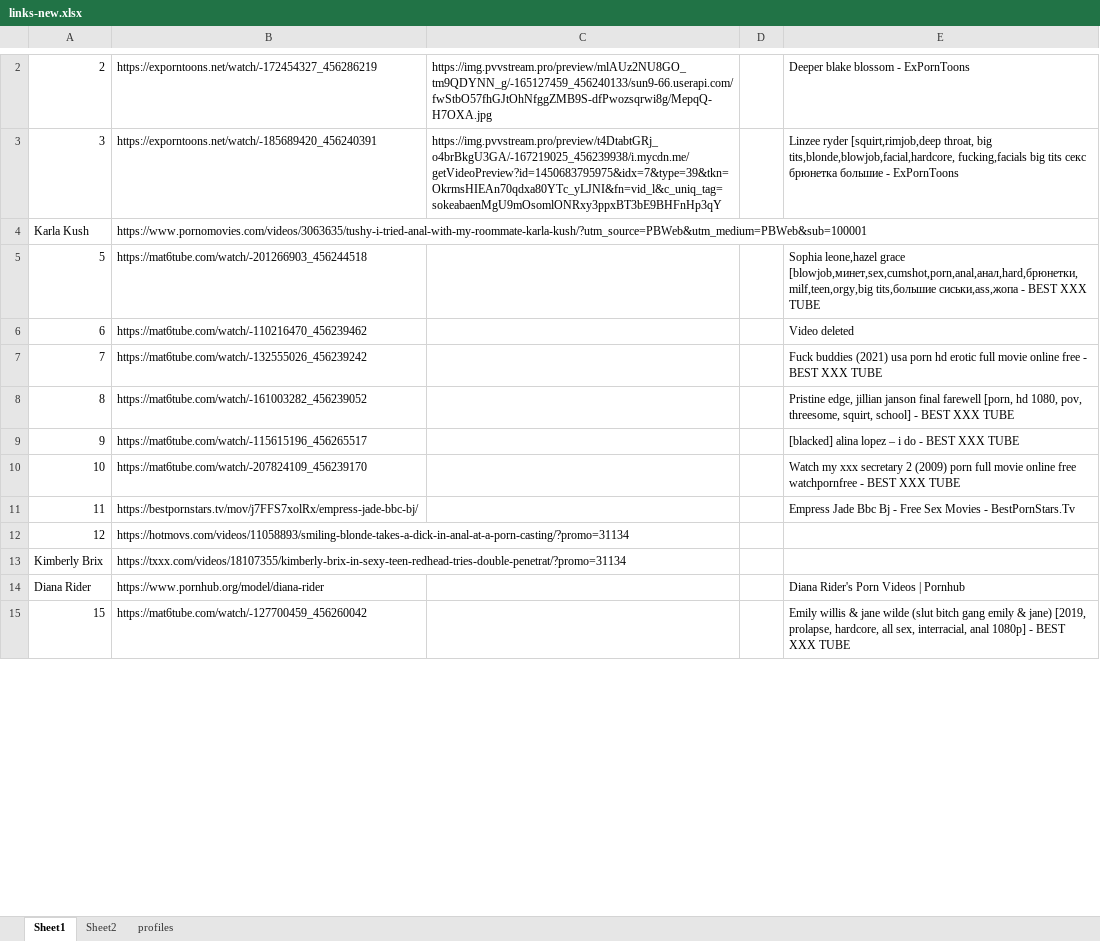
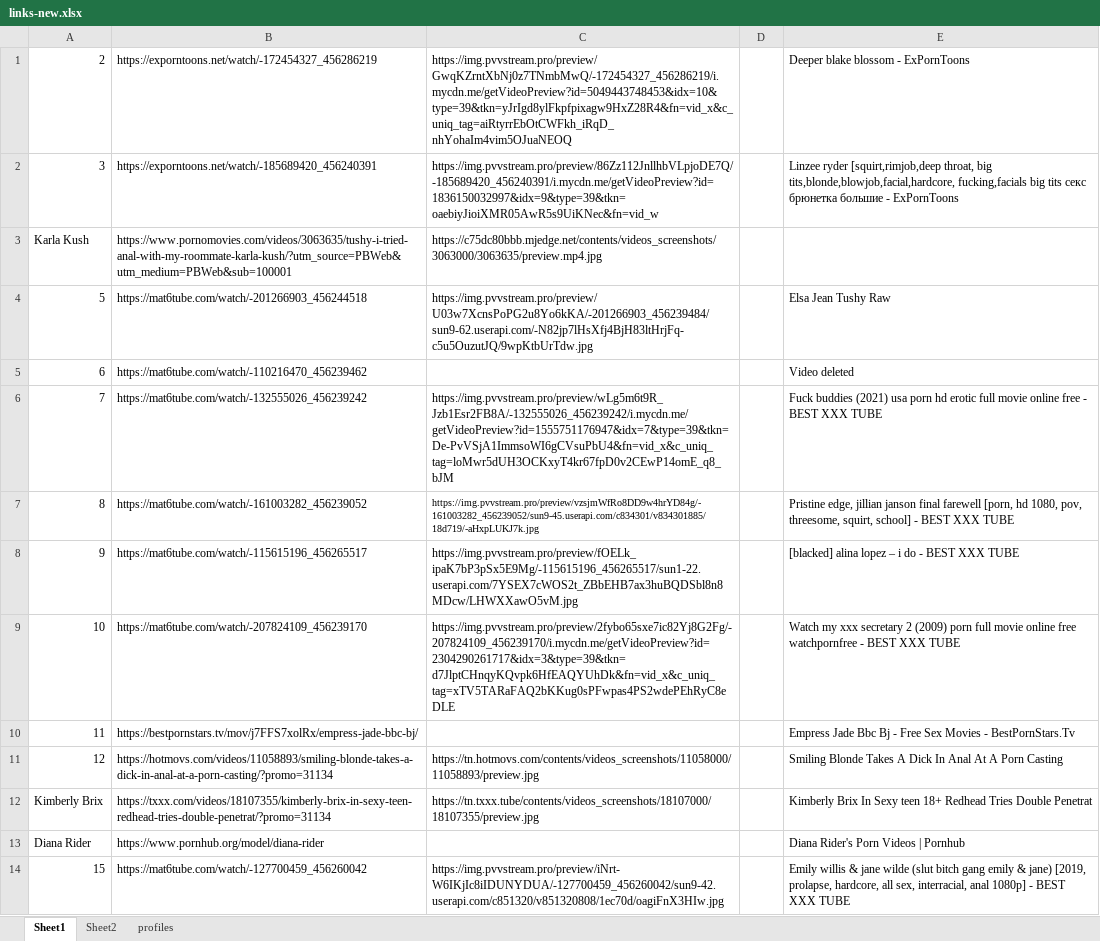
Before and after one commit to adityaraj079/links-backend, an Excel workbook: links-new.xlsx, sheet Sheet1, drawn as a sheet; only a part is shown, gaps mark what is left out; values as stored, in another font and other column widths than the file's, no borders; addresses are those after the commit; the diff covers the shown part only; the diff names each change by its address in the sheet, - before the commit and + after, or states it on an @@ line.

Commit message:
images updated

```diff
--- a/links-new.xlsx (sheet Sheet1)
+++ b/links-new.xlsx (sheet Sheet1)
-C1: https://img.pvvstream.pro/preview/mlAUz2NU8GO_tm9QDYNN_g/-165127459_456240133/sun9-66.userapi.com/fwStbO57fhGJtOhNfggZMB9S-dfPwozsqrwi8g/MepqQ-H7OXA.jpg
+C1: https://img.pvvstream.pro/preview/GwqKZrntXbNj0z7TNmbMwQ/-172454327_456286219/i.mycdn.me/getVideoPreview?id=5049443748453&idx=10&type=39&tkn=yJrIgd8ylFkpfpixagw9HxZ28R4&fn=vid_x&c_uniq_tag=aiRtyrrEbOtCWFkh_iRqD_nhYohaIm4vim5OJuaNEOQ
-C2: https://img.pvvstream.pro/preview/t4DtabtGRj_o4brBkgU3GA/-167219025_456239938/i.mycdn.me/getVideoPreview?id=1450683795975&idx=7&type=39&tkn=OkrmsHIEAn70qdxa80YTc_yLJNI&fn=vid_l&c_uniq_tag=sokeabaenMgU9mOsomlONRxy3ppxBT3bE9BHFnHp3qY
+C2: https://img.pvvstream.pro/preview/86Zz112JnllhbVLpjoDE7Q/-185689420_456240391/i.mycdn.me/getVideoPreview?id=1836150032997&idx=9&type=39&tkn=oaebiyJioiXMR05AwR5s9UiKNec&fn=vid_w
-C3: (empty)
+C3: https://c75dc80bbb.mjedge.net/contents/videos_screenshots/3063000/3063635/preview.mp4.jpg
-C4: (empty)
+C4: https://img.pvvstream.pro/preview/U03w7XcnsPoPG2u8Yo6kKA/-201266903_456239484/sun9-62.userapi.com/-N82jp7lHsXfj4BjH83ltHrjFq-c5u5OuzutJQ/9wpKtbUrTdw.jpg
-E4: Sophia leone,hazel grace [blowjob,минет,sex,cumshot,porn,anal,анал,hard,брюнетки,milf,teen,orgy,big tits,большие cиськи,ass,жопа - BEST XXX TUBE
+E4: Elsa Jean Tushy Raw
-C6: (empty)
+C6: https://img.pvvstream.pro/preview/wLg5m6t9R_Jzb1Esr2FB8A/-132555026_456239242/i.mycdn.me/getVideoPreview?id=1555751176947&idx=7&type=39&tkn=De-PvVSjA1ImmsoWI6gCVsuPbU4&fn=vid_x&c_uniq_tag=loMwr5dUH3OCKxyT4kr67fpD0v2CEwP14omE_q8_bJM
-C7: (empty)
+C7: https://img.pvvstream.pro/preview/vzsjmWfRo8DD9w4hrYD84g/-161003282_456239052/sun9-45.userapi.com/c834301/v834301885/18d719/-aHxpLUKJ7k.jpg
-C8: (empty)
+C8: https://img.pvvstream.pro/preview/fOELk_ipaK7bP3pSx5E9Mg/-115615196_456265517/sun1-22.userapi.com/7YSEX7cWOS2t_ZBbEHB7ax3huBQDSbl8n8MDcw/LHWXXawO5vM.jpg
-C9: (empty)
+C9: https://img.pvvstream.pro/preview/2fybo65sxe7ic82Yj8G2Fg/-207824109_456239170/i.mycdn.me/getVideoPreview?id=2304290261717&idx=3&type=39&tkn=d7JlptCHnqyKQvpk6HfEAQYUhDk&fn=vid_x&c_uniq_tag=xTV5TARaFAQ2bKKug0sPFwpas4PS2wdePEhRyC8eDLE
-C11: (empty)
+C11: https://tn.hotmovs.com/contents/videos_screenshots/11058000/11058893/preview.jpg
-E11: (empty)
+E11: Smiling Blonde Takes A Dick In Anal At A Porn Casting
-C12: (empty)
+C12: https://tn.txxx.tube/contents/videos_screenshots/18107000/18107355/preview.jpg
-E12: (empty)
+E12: Kimberly Brix In Sexy teen 18+ Redhead Tries Double Penetrat
-C14: (empty)
+C14: https://img.pvvstream.pro/preview/iNrt-W6IKjIc8iIDUNYDUA/-127700459_456260042/sun9-42.userapi.com/c851320/v851320808/1ec70d/oagiFnX3HIw.jpg
```
Also changed, not shown: 3 removed rows and 14 edited cells elsewhere in this sheet.
